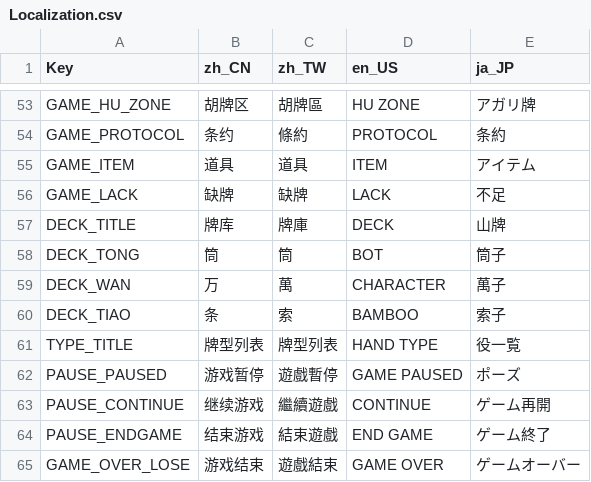
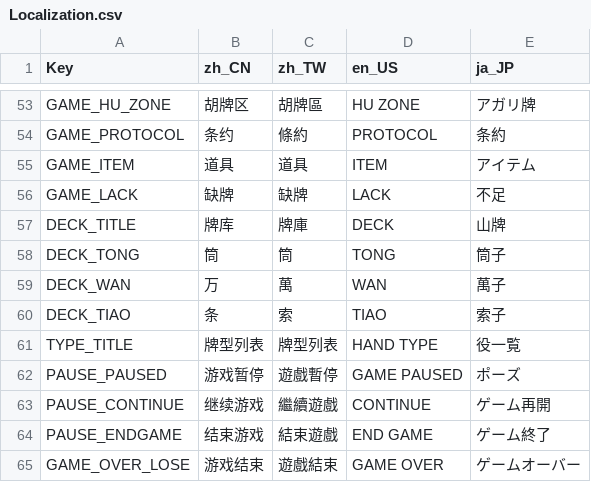
Before and after one commit to zxy199193/Mahtris-108, a CSV file: Mahtris 108/Assets/Resources/Localization.csv, drawn as a sheet; only a part is shown, gaps mark what is left out.

```diff
--- a/Mahtris 108/Assets/Resources/Localization.csv
+++ b/Mahtris 108/Assets/Resources/Localization.csv
@@ -57,5 +57,5 @@ GAME_LACK,缺牌,缺牌,LACK,不足
 DECK_TITLE,牌库,牌庫,DECK,山牌
-DECK_TONG,筒,筒,BOT,筒子
-DECK_WAN,万,萬,CHARACTER,萬子
-DECK_TIAO,条,索,BAMBOO,索子
+DECK_TONG,筒,筒,TONG,筒子
+DECK_WAN,万,萬,WAN,萬子
+DECK_TIAO,条,索,TIAO,索子
 TYPE_TITLE,牌型列表,牌型列表,HAND TYPE,役一覧
```
Also changed, not shown: 12 other files.
